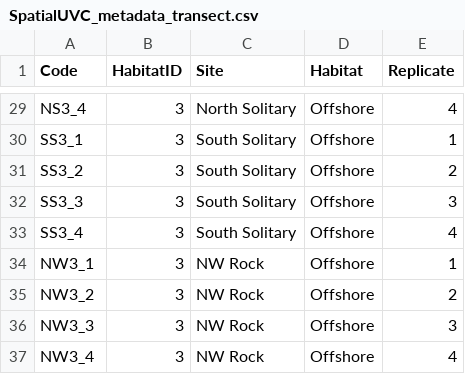
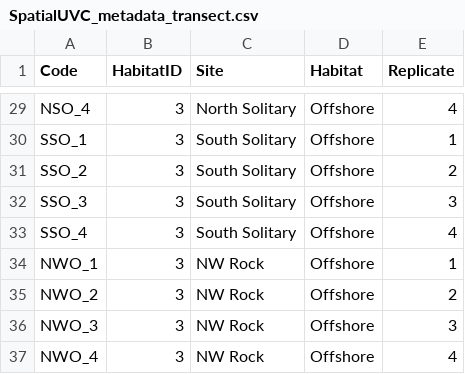
Before and after one commit to mpaulasg/Functional-Diversity_PaulaSgarlatta, a CSV file: from_paula/SpatialUVC_metadata_transect.csv, drawn as a sheet; only a part is shown, gaps mark what is left out; the diff covers the shown part only; the diff names each change by its address in the sheet, - before the commit and + after, or states it on an @@ line.

```diff
--- a/from_paula/SpatialUVC_metadata_transect.csv
+++ b/from_paula/SpatialUVC_metadata_transect.csv
-A29 (Code): NS3_4
+A29 (Code): NSO_4
-A30 (Code): SS3_1
+A30 (Code): SSO_1
-A31 (Code): SS3_2
+A31 (Code): SSO_2
-A32 (Code): SS3_3
+A32 (Code): SSO_3
-A33 (Code): SS3_4
+A33 (Code): SSO_4
-A34 (Code): NW3_1
+A34 (Code): NWO_1
-A35 (Code): NW3_2
+A35 (Code): NWO_2
-A36 (Code): NW3_3
+A36 (Code): NWO_3
-A37 (Code): NW3_4
+A37 (Code): NWO_4
```
Also changed, not shown: 27 edited cells elsewhere in this file, from_paula/SpatialUVC_species_biomass_transect.csv, 23 other files.
